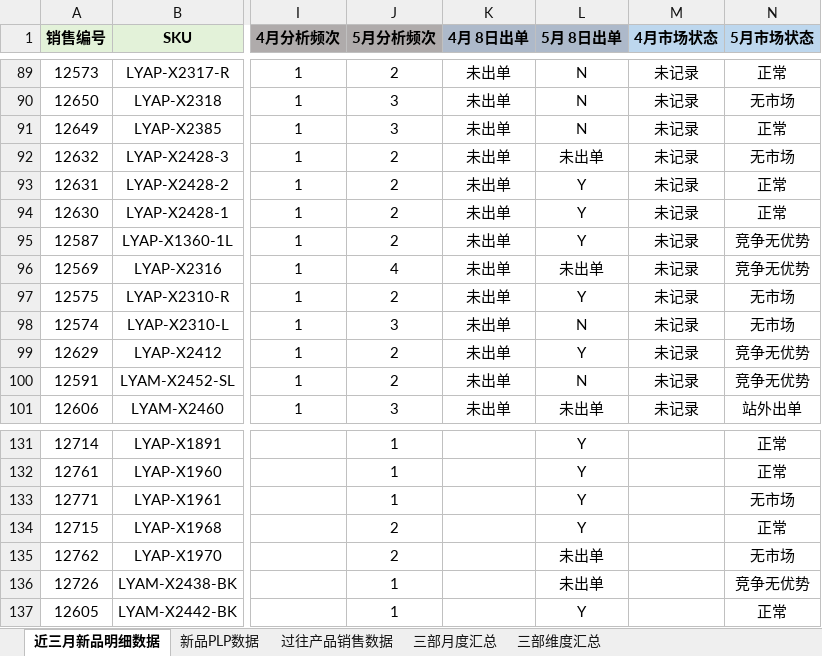
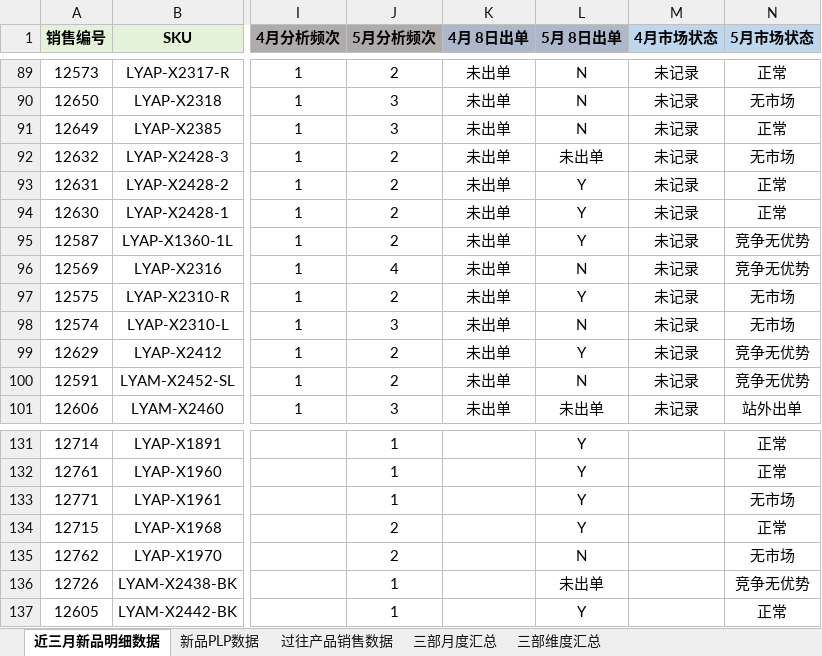
Before and after one commit to hookey1124-maker/ai-projects, an Excel workbook: 新品复盘/月报/新品月报数据.xlsx, sheet 近三月新品明细数据, drawn as a sheet; only a part is shown, gaps mark what is left out; values as stored, in another font and other column widths than the file's, no borders; the diff names each change by its address in the sheet, - before the commit and + after, or states it on an @@ line.

```diff
--- a/新品复盘/月报/新品月报数据.xlsx (sheet 近三月新品明细数据)
+++ b/新品复盘/月报/新品月报数据.xlsx (sheet 近三月新品明细数据)
-L96 (5月 8日出单): 未出单
+L96 (5月 8日出单): N
-L135 (5月 8日出单): 未出单
+L135 (5月 8日出单): N
```
Also changed, not shown: 1 other file.
